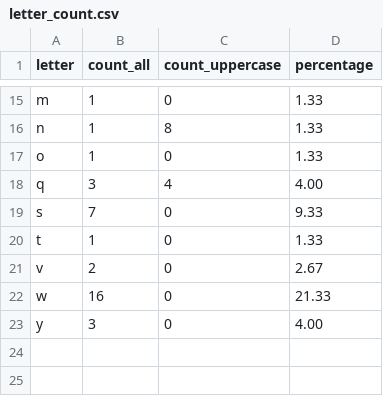
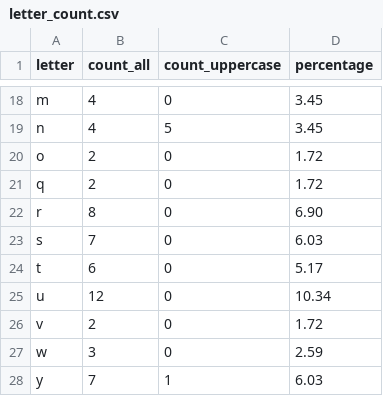
Before and after one commit to vladsakhanda/Python_for_Data_Quality_Engineers, a CSV file: letter_count.csv, drawn as a sheet; only a part is shown, gaps mark what is left out; addresses are those after the commit; the diff covers the shown part only; the diff names each change by its address in the sheet, - before the commit and + after, or states it on an @@ line.

```diff
--- a/letter_count.csv
+++ b/letter_count.csv
-B18:B19 (count_all): 1
+B18:B19 (count_all): 4
-D18:D19 (percentage): 1.33
+D18:D19 (percentage): 3.45
-C19 (count_uppercase): 8
+C19 (count_uppercase): 5
-B20 (count_all): 1
+B20 (count_all): 2
-D20 (percentage): 1.33
+D20 (percentage): 1.72
-B21 (count_all): 3
+B21 (count_all): 2
-C21 (count_uppercase): 4
+C21 (count_uppercase): 0
-D21 (percentage): 4.00
+D21 (percentage): 1.72
+row 22: r | 8 | 0 | 6.90
-D23 (percentage): 9.33
+D23 (percentage): 6.03
-B24 (count_all): 1
+B24 (count_all): 6
-D24 (percentage): 1.33
+D24 (percentage): 5.17
+row 25: u | 12 | 0 | 10.34
-D26 (percentage): 2.67
+D26 (percentage): 1.72
-B27 (count_all): 16
+B27 (count_all): 3
-D27 (percentage): 21.33
+D27 (percentage): 2.59
-B28 (count_all): 3
+B28 (count_all): 7
-C28 (count_uppercase): 0
+C28 (count_uppercase): 1
-D28 (percentage): 4.00
+D28 (percentage): 6.03
```
Also changed, not shown: 6 added rows, 3 removed rows and 24 edited cells elsewhere in this file, 10 other files.
